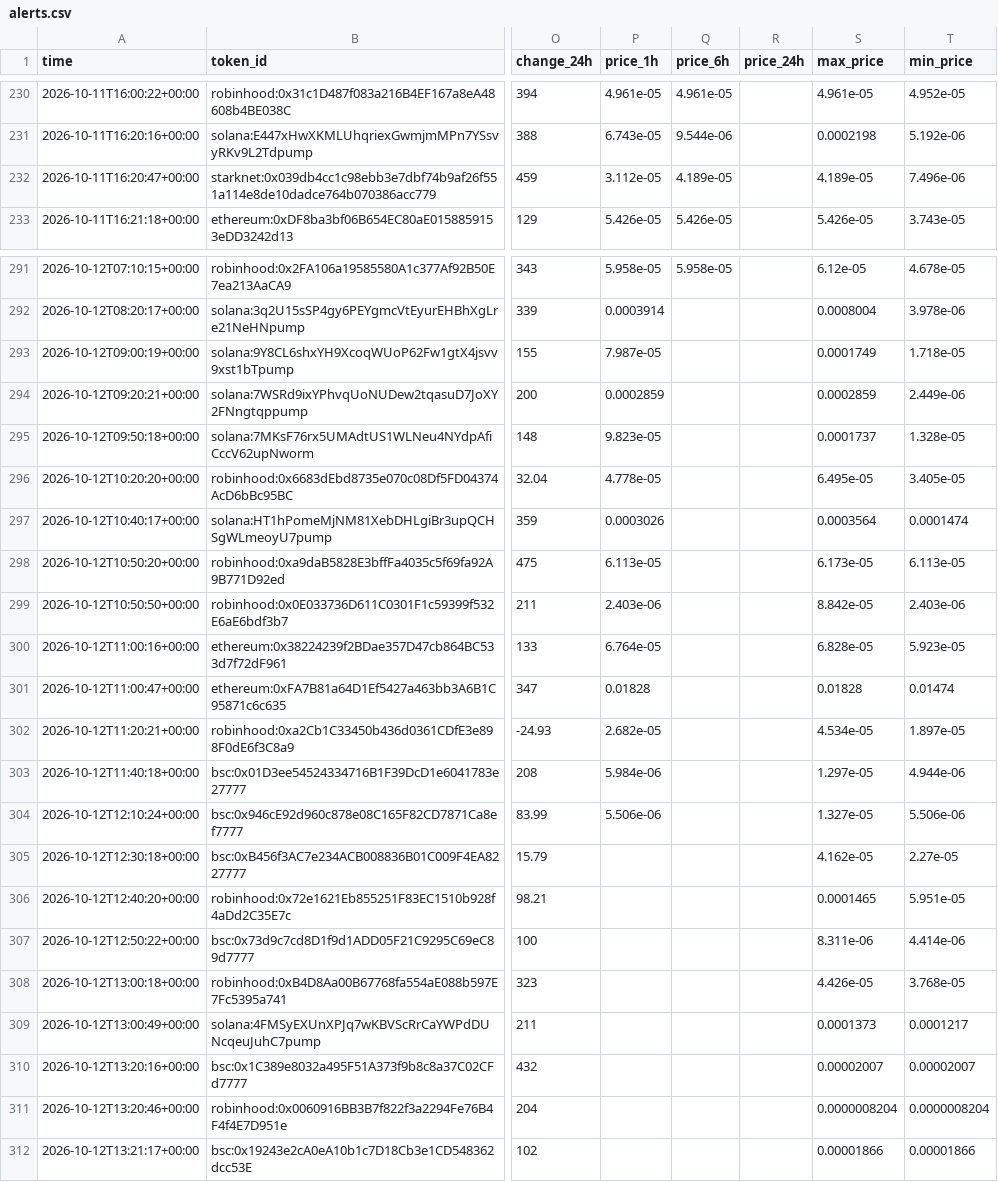
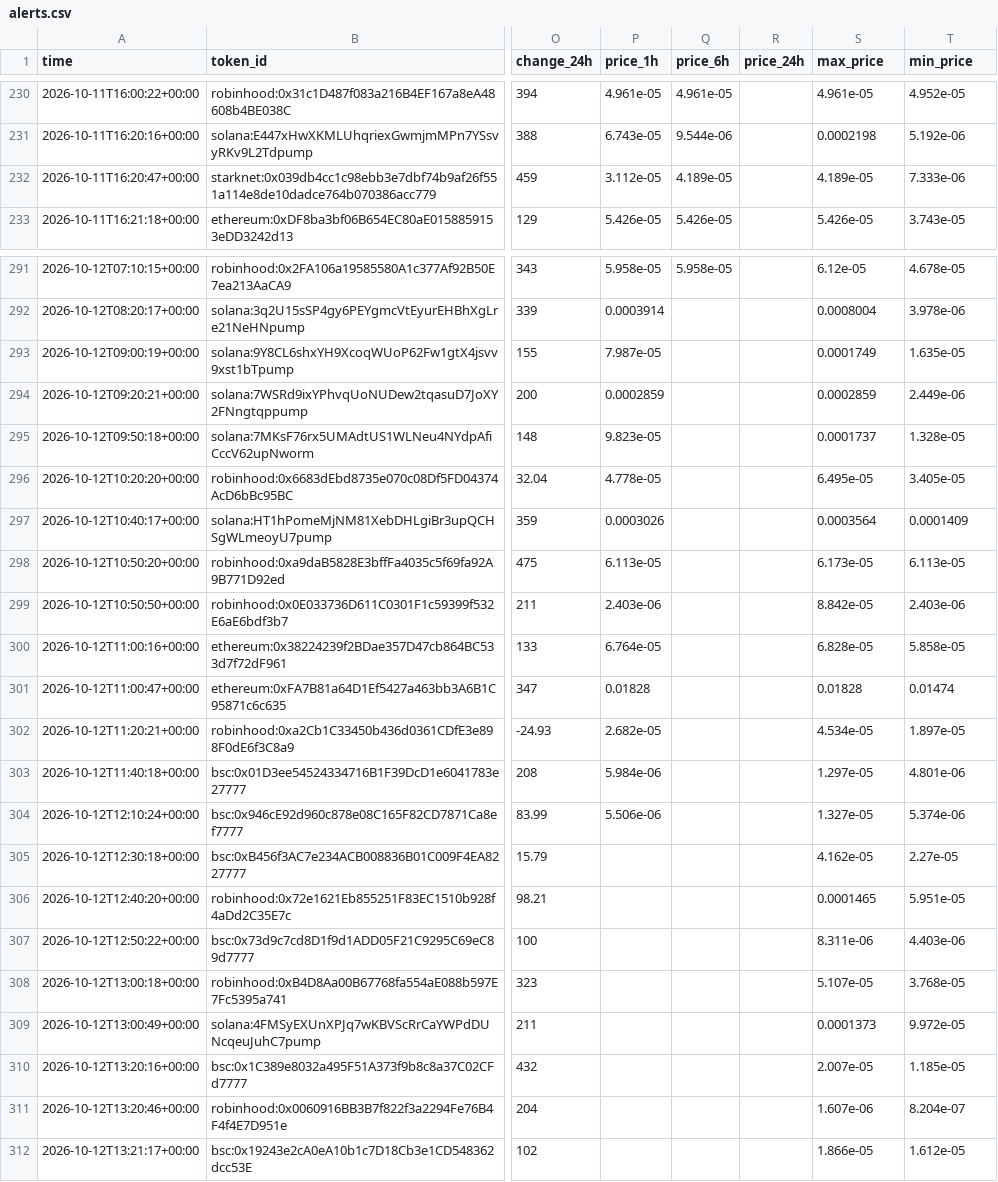
Before and after one commit to zachevm/Telegram-Bot, a CSV file: alerts.csv, drawn as a sheet; only a part is shown, gaps mark what is left out; the diff covers the shown part only; the diff names each change by its address in the sheet, - before the commit and + after, or states it on an @@ line.

```diff
--- a/alerts.csv
+++ b/alerts.csv
-T232 (min_price): 7.496e-06
+T232 (min_price): 7.333e-06
-T293 (min_price): 1.718e-05
+T293 (min_price): 1.635e-05
-T297 (min_price): 0.0001474
+T297 (min_price): 0.0001409
-T300 (min_price): 5.923e-05
+T300 (min_price): 5.858e-05
-T303 (min_price): 4.944e-06
+T303 (min_price): 4.801e-06
-T304 (min_price): 5.506e-06
+T304 (min_price): 5.374e-06
-T307 (min_price): 4.414e-06
+T307 (min_price): 4.403e-06
-S308 (max_price): 4.426e-05
+S308 (max_price): 5.107e-05
-T309 (min_price): 0.0001217
+T309 (min_price): 9.972e-05
-S310 (max_price): 0.00002007
+S310 (max_price): 2.007e-05
-T310 (min_price): 0.00002007
+T310 (min_price): 1.185e-05
-S311 (max_price): 0.0000008204
+S311 (max_price): 1.607e-06
-T311 (min_price): 0.0000008204
+T311 (min_price): 8.204e-07
-S312 (max_price): 0.00001866
+S312 (max_price): 1.866e-05
-T312 (min_price): 0.00001866
+T312 (min_price): 1.612e-05
```
Also changed, not shown: 2 edited cells elsewhere in this file, rejected.csv, runs.csv.
